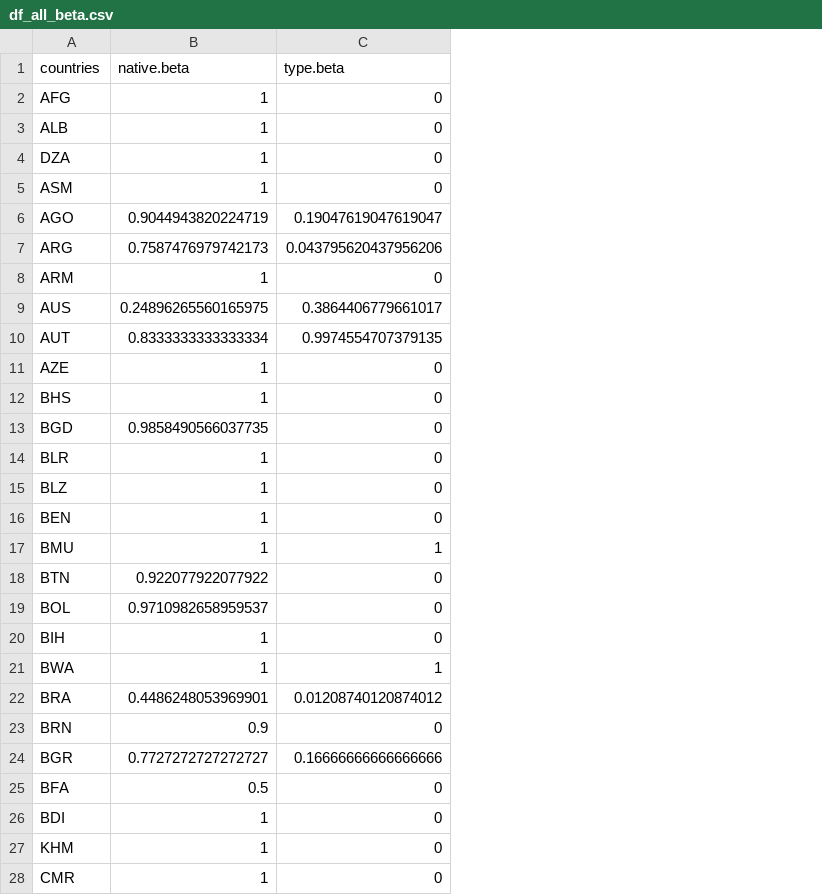
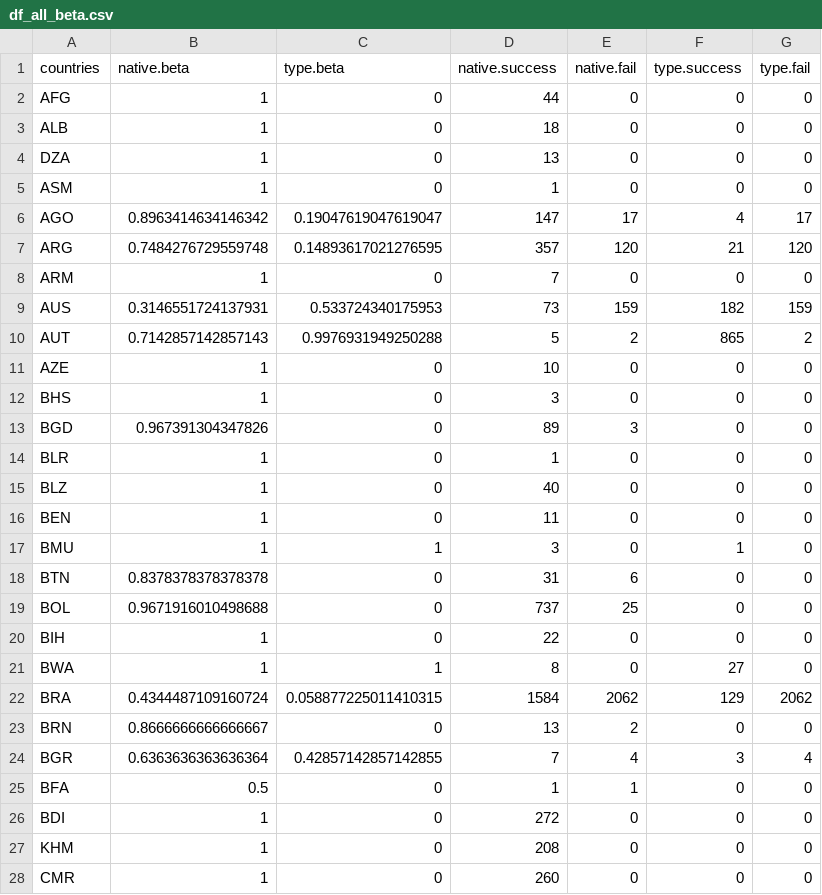
Before and after one commit to GabrielNakamura/NBT_code_data, a CSV file: data/processed/df_all_beta.csv, drawn as a sheet; only a part is shown; the diff covers the shown part only; the diff names each change by its address in the sheet, - before the commit and + after, or states it on an @@ line.

Commit message:
running beta metrics with endemic species

```diff
--- a/data/processed/df_all_beta.csv
+++ b/data/processed/df_all_beta.csv
+column D (native.success), rows 2-28: 44 | 18 | 13 | 1 | 147 | 357 | 7 | 73 | 5 | 10 | 3 | 89 | 1 | 40 | 11 | 3 | 31 | 737 | 22 | 8 | 1584 | 13 | 7 | 1 | 272 | 208 | 260
+column E (native.fail), rows 2-28: 0 | 0 | 0 | 0 | 17 | 120 | 0 | 159 | 2 | 0 | 0 | 3 | 0 | 0 | 0 | 0 | 6 | 25 | 0 | 0 | 2062 | 2 | 4 | 1 | 0 | 0 | 0
+column F (type.success), rows 2-28: 0 | 0 | 0 | 0 | 4 | 21 | 0 | 182 | 865 | 0 | 0 | 0 | 0 | 0 | 0 | 1 | 0 | 0 | 0 | 27 | 129 | 0 | 3 | 0 | 0 | 0 | 0
+column G (type.fail), rows 2-28: 0 | 0 | 0 | 0 | 17 | 120 | 0 | 159 | 2 | 0 | 0 | 0 | 0 | 0 | 0 | 0 | 0 | 0 | 0 | 0 | 2062 | 0 | 4 | 0 | 0 | 0 | 0
-B6 (native.beta): 0.9044943820224719
+B6 (native.beta): 0.8963414634146342
-B7 (native.beta): 0.7587476979742173
+B7 (native.beta): 0.7484276729559748
-C7 (type.beta): 0.043795620437956206
+C7 (type.beta): 0.14893617021276595
-B9 (native.beta): 0.24896265560165975
+B9 (native.beta): 0.3146551724137931
-C9 (type.beta): 0.3864406779661017
+C9 (type.beta): 0.533724340175953
-B10 (native.beta): 0.8333333333333334
+B10 (native.beta): 0.7142857142857143
-C10 (type.beta): 0.9974554707379135
+C10 (type.beta): 0.9976931949250288
-B13 (native.beta): 0.9858490566037735
+B13 (native.beta): 0.967391304347826
-B18 (native.beta): 0.922077922077922
+B18 (native.beta): 0.8378378378378378
-B19 (native.beta): 0.9710982658959537
+B19 (native.beta): 0.9671916010498688
-B22 (native.beta): 0.4486248053969901
+B22 (native.beta): 0.4344487109160724
-C22 (type.beta): 0.01208740120874012
+C22 (type.beta): 0.058877225011410315
-B23 (native.beta): 0.9
+B23 (native.beta): 0.8666666666666667
-B24 (native.beta): 0.7727272727272727
+B24 (native.beta): 0.6363636363636364
-C24 (type.beta): 0.16666666666666666
+C24 (type.beta): 0.42857142857142855
```
Also changed, not shown: 1 added row, 4 removed rows and 84 edited cells elsewhere in this file, data/processed/df_endemic_beta.csv, 4 other files.
